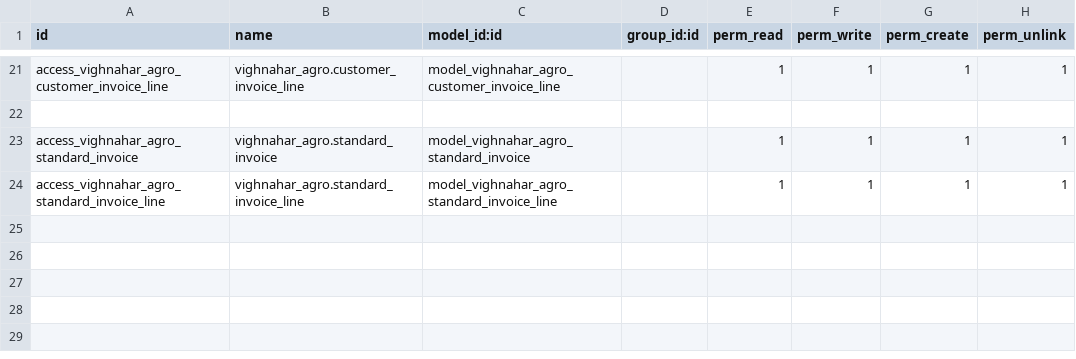
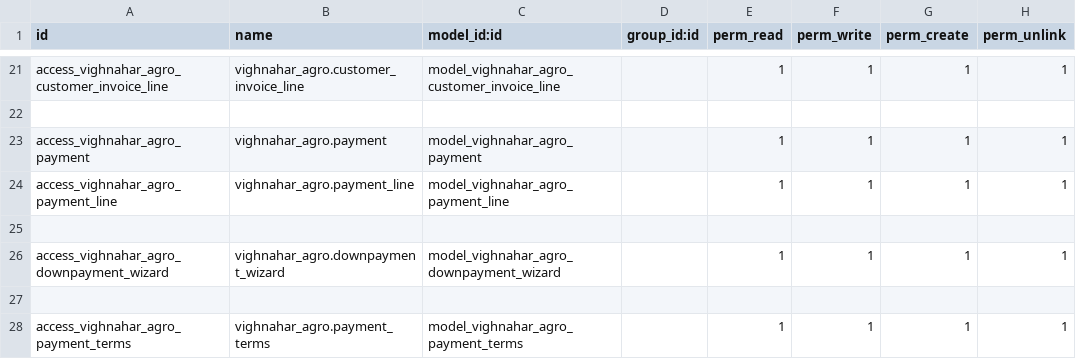
Before and after one commit to ganeshdevkar-6164/odoodemo17, a CSV file: security/ir.model.access.csv, drawn as a sheet; only a part is shown, gaps mark what is left out.

Commit message:
Customer invoice

```diff
--- a/security/ir.model.access.csv
+++ b/security/ir.model.access.csv
@@ -22,3 +22,7 @@ access_vighnahar_agro_customer_invoice_line,vighnahar_agro.customer_invoice_line
 
-access_vighnahar_agro_standard_invoice,vighnahar_agro.standard_invoice,model_vighnahar_agro_standard_invoice,,1,1,1,1
-access_vighnahar_agro_standard_invoice_line,vighnahar_agro.standard_invoice_line,model_vighnahar_agro_standard_invoice_line,,1,1,1,1
+access_vighnahar_agro_payment,vighnahar_agro.payment,model_vighnahar_agro_payment,,1,1,1,1
+access_vighnahar_agro_payment_line,vighnahar_agro.payment_line,model_vighnahar_agro_payment_line,,1,1,1,1
+
+access_vighnahar_agro_downpayment_wizard,vighnahar_agro.downpayment_wizard,model_vighnahar_agro_downpayment_wizard,,1,1,1,1
+
+access_vighnahar_agro_payment_terms,vighnahar_agro.payment_terms,model_vighnahar_agro_payment_terms,,1,1,1,1
```
Also changed, not shown: 9 other files.
